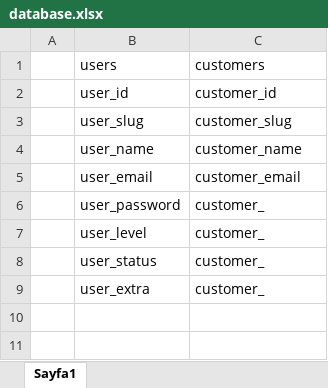
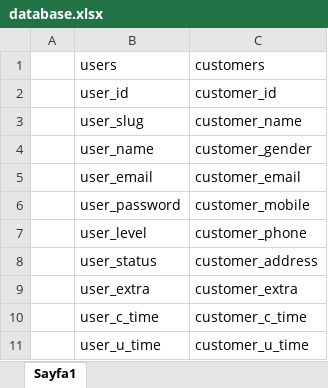
Before and after one commit to asw13tr/oonio-crm, an Excel workbook: database.xlsx, sheet Sayfa1, drawn as a sheet; values as stored, in another font and other column widths than the file's, no borders; the diff names each change by its address in the sheet, - before the commit and + after, or states it on an @@ line.

```diff
--- a/database.xlsx (sheet Sayfa1)
+++ b/database.xlsx (sheet Sayfa1)
-C3: customer_slug
+C3: customer_name
-C4: customer_name
+C4: customer_gender
-C6: customer_
+C6: customer_mobile
-C7: customer_
+C7: customer_phone
-C8: customer_
+C8: customer_address
-C9: customer_
+C9: customer_extra
+row 10:  | user_c_time | customer_c_time
+row 11:  | user_u_time | customer_u_time
```
Also changed, not shown: 32 other files.
